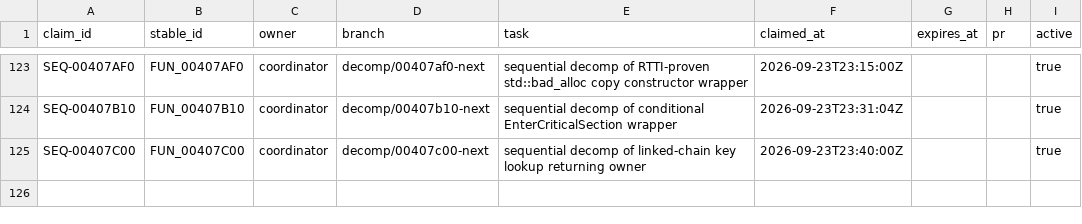
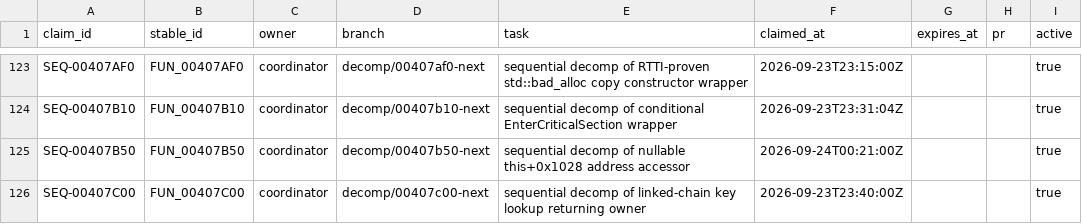
Before and after one commit to Putxo/BioHazard-V-Resurrection, a CSV file: database/claims.csv, drawn as a sheet; only a part is shown, gaps mark what is left out; the diff names each change by its address in the sheet, - before the commit and + after, or states it on an @@ line.

Commit message:
Claim FUN_00407B50 recovery

```diff
--- a/database/claims.csv
+++ b/database/claims.csv
+row 125: SEQ-00407B50 | FUN_00407B50 | coordinator | decomp/00407b50-next | sequential decomp of nullable this+0x1028 address accessor | 2026-09-24T00:21:00Z |  |  | true
```
